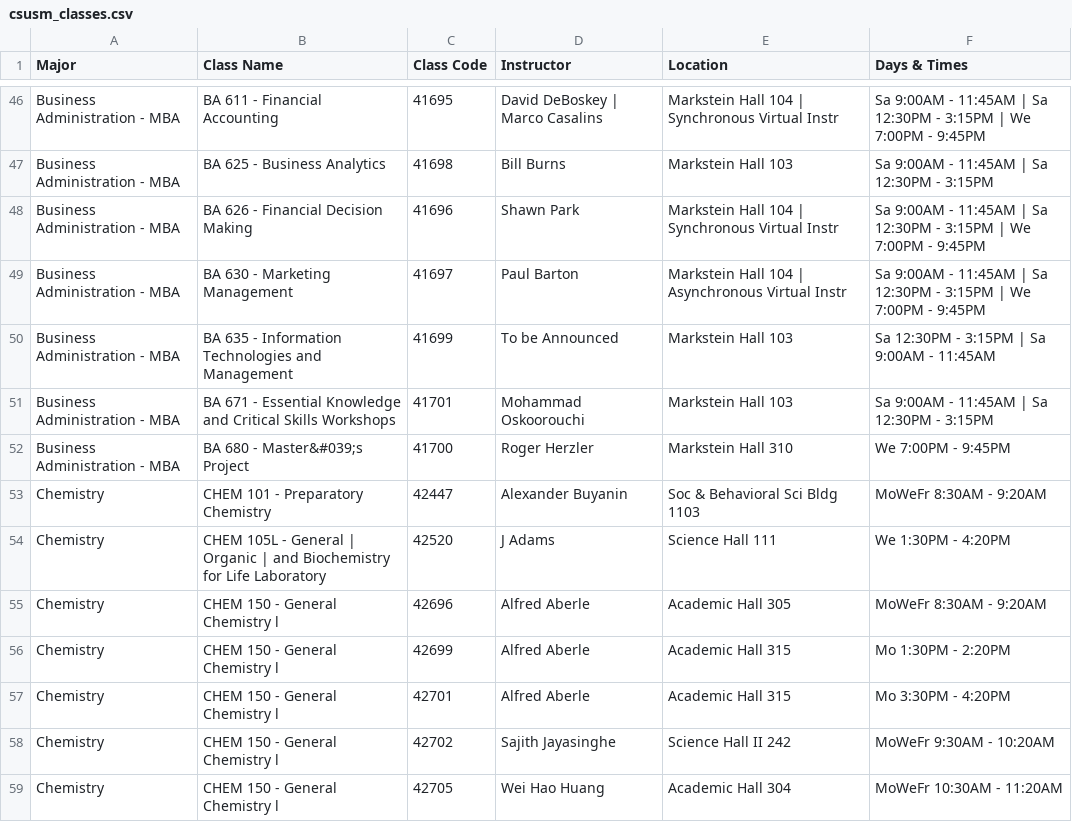
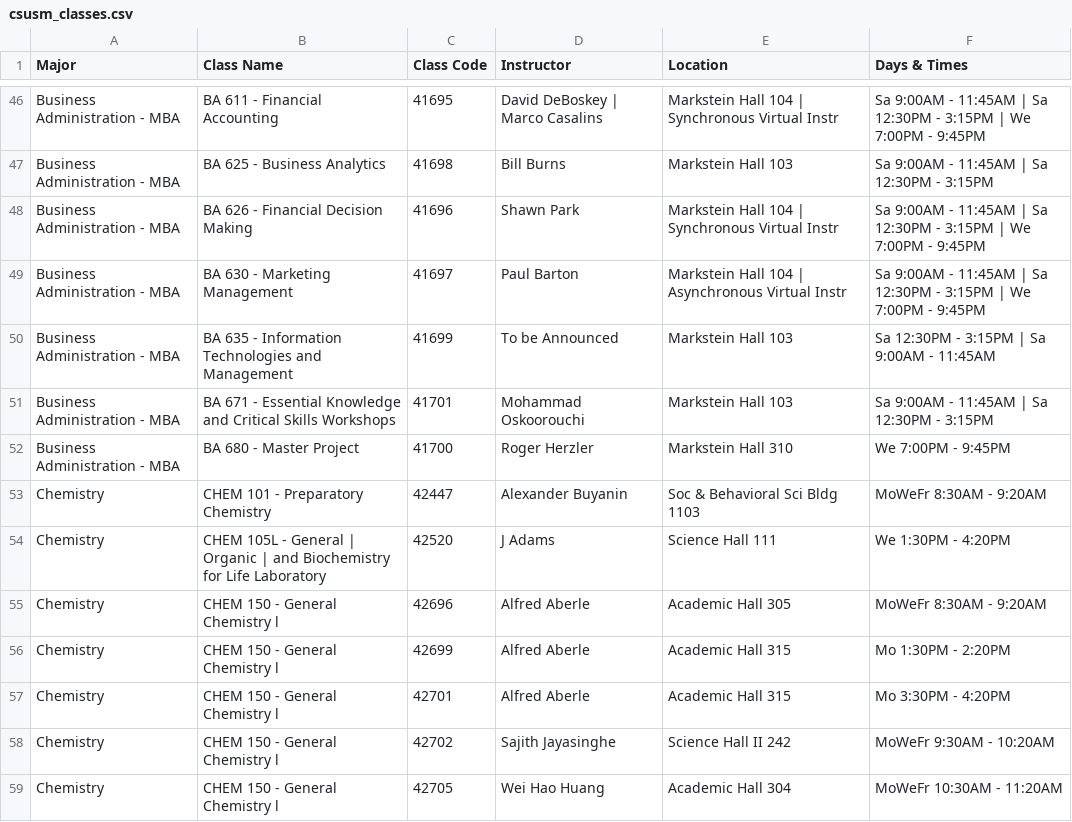
Before and after one commit to rochanehurst/CS370-Team3, a CSV file: 370-project/data/csusm_classes.csv, drawn as a sheet; only a part is shown, gaps mark what is left out.

```diff
--- a/370-project/data/csusm_classes.csv
+++ b/370-project/data/csusm_classes.csv
@@ -51,3 +51,3 @@ Business Administration - MBA,BA  635 - Information Technologies and Management,
 Business Administration - MBA,BA  671 - Essential Knowledge and Critical Skills Workshops,41701,Mohammad Oskoorouchi,Markstein Hall 103,Sa 9:00AM - 11:45AM | Sa 12:30PM - 3:15PM
-Business Administration - MBA,BA  680 - Master&#039;s Project,41700,Roger Herzler,Markstein Hall 310,We 7:00PM - 9:45PM
+Business Administration - MBA,BA  680 - Master Project,41700,Roger Herzler,Markstein Hall 310,We 7:00PM - 9:45PM
 Chemistry,CHEM  101 - Preparatory Chemistry,42447,Alexander Buyanin,Soc & Behavioral Sci Bldg 1103,MoWeFr 8:30AM - 9:20AM
```
Also changed, not shown: 12 other files.
